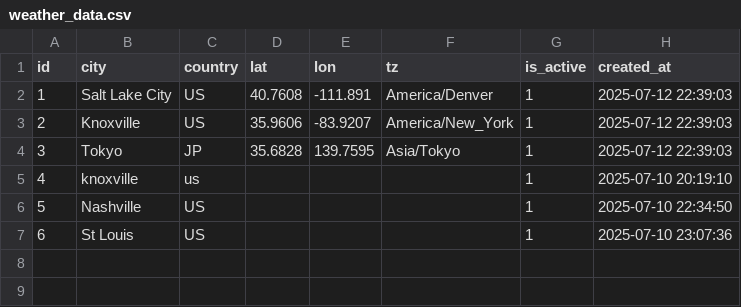
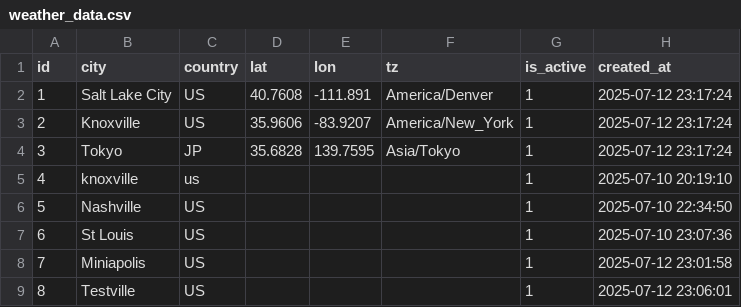
Before and after one commit to SNoeCode/weatherdashboard-shanna-noe, a CSV file: WeatherDashboard-Shanna/data/weather_data.csv, drawn as a sheet.

```diff
--- a/WeatherDashboard-Shanna/data/weather_data.csv
+++ b/WeatherDashboard-Shanna/data/weather_data.csv
@@ -1,5 +1,5 @@
 id,city,country,lat,lon,tz,is_active,created_at
-1,Salt Lake City,US,40.7608,-111.891,America/Denver,1,2025-07-12 22:39:03
-2,Knoxville,US,35.9606,-83.9207,America/New_York,1,2025-07-12 22:39:03
-3,Tokyo,JP,35.6828,139.7595,Asia/Tokyo,1,2025-07-12 22:39:03
+1,Salt Lake City,US,40.7608,-111.891,America/Denver,1,2025-07-12 23:17:24
+2,Knoxville,US,35.9606,-83.9207,America/New_York,1,2025-07-12 23:17:24
+3,Tokyo,JP,35.6828,139.7595,Asia/Tokyo,1,2025-07-12 23:17:24
 4,knoxville,us,,,,1,2025-07-10 20:19:10
@@ -7 +7,3 @@ id,city,country,lat,lon,tz,is_active,created_at
 6,St Louis,US,,,,1,2025-07-10 23:07:36
+7,Miniapolis,US,,,,1,2025-07-12 23:01:58
+8,Testville,US,,,,1,2025-07-12 23:06:01
```
Also changed, not shown: 2 other files.
